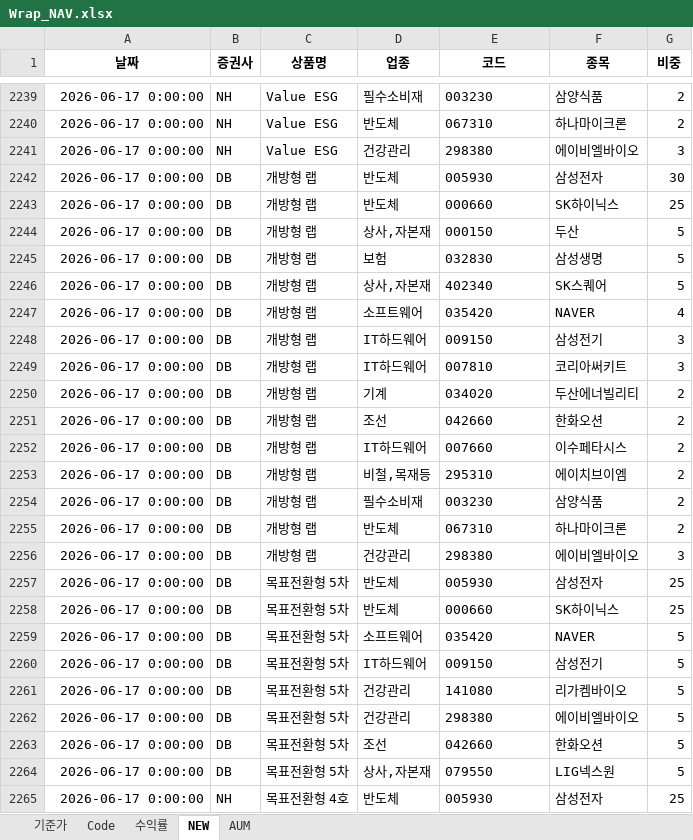
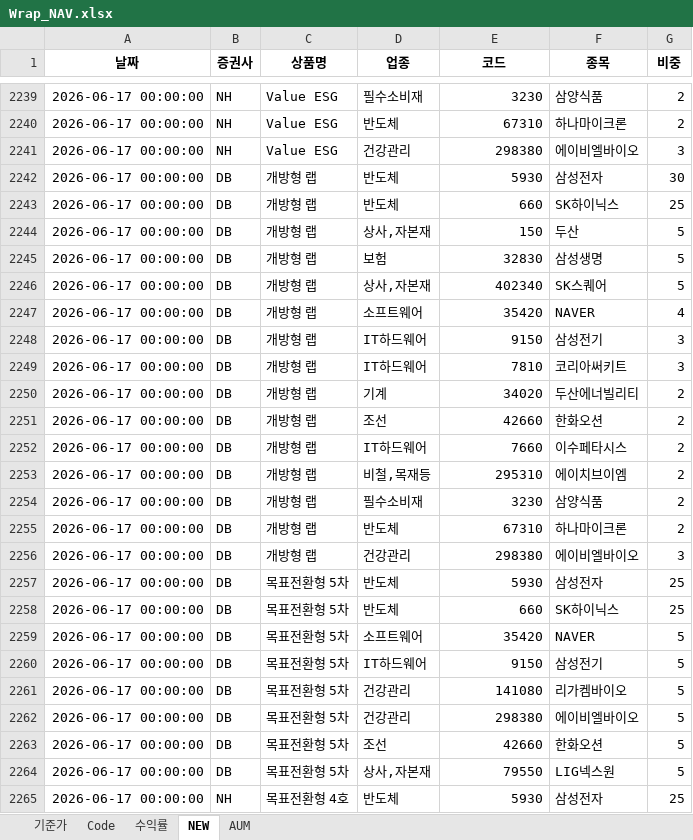
Before and after one commit to sisyphe10/Antigravity_Market_Dashboard, an Excel workbook: Wrap_NAV.xlsx, sheet NEW, drawn as a sheet; only a part is shown, gaps mark what is left out; values as stored, in another font and other column widths than the file's, no borders; the diff covers the shown part only; the diff names each change by its address in the sheet, - before the commit and + after, or states it on an @@ line.

```diff
--- a/Wrap_NAV.xlsx (sheet NEW)
+++ b/Wrap_NAV.xlsx (sheet NEW)
-A2239:A2265 (날짜): 2026-06-17 0:00:00
+A2239:A2265 (날짜): 2026-06-17 00:00:00
-E2239 (코드): 003230
+E2239 (코드): 3230
-E2240 (코드): 067310
+E2240 (코드): 67310
-E2241 alignment: left
+E2241 alignment: right
-E2242 (코드): 005930
+E2242 (코드): 5930
-E2243 (코드): 000660
+E2243 (코드): 660
-E2244 (코드): 000150
+E2244 (코드): 150
-E2245 (코드): 032830
+E2245 (코드): 32830
-E2246 alignment: left
+E2246 alignment: right
-E2247 (코드): 035420
+E2247 (코드): 35420
-E2248 (코드): 009150
+E2248 (코드): 9150
-E2249 (코드): 007810
+E2249 (코드): 7810
-E2250 (코드): 034020
+E2250 (코드): 34020
-E2251 (코드): 042660
+E2251 (코드): 42660
-E2252 (코드): 007660
+E2252 (코드): 7660
-E2253 alignment: left
+E2253 alignment: right
-E2254 (코드): 003230
+E2254 (코드): 3230
-E2255 (코드): 067310
+E2255 (코드): 67310
-E2256 alignment: left
+E2256 alignment: right
-E2257 (코드): 005930
+E2257 (코드): 5930
-E2258 (코드): 000660
+E2258 (코드): 660
-E2259 (코드): 035420
+E2259 (코드): 35420
-E2260 (코드): 009150
+E2260 (코드): 9150
-E2261:E2262 alignment: left
+E2261:E2262 alignment: right
-E2263 (코드): 042660
+E2263 (코드): 42660
-E2264 (코드): 079550
+E2264 (코드): 79550
-E2265 (코드): 005930
+E2265 (코드): 5930
```
Also changed, not shown: 3 added rows, 61 edited cells and cell formats elsewhere in this sheet.
